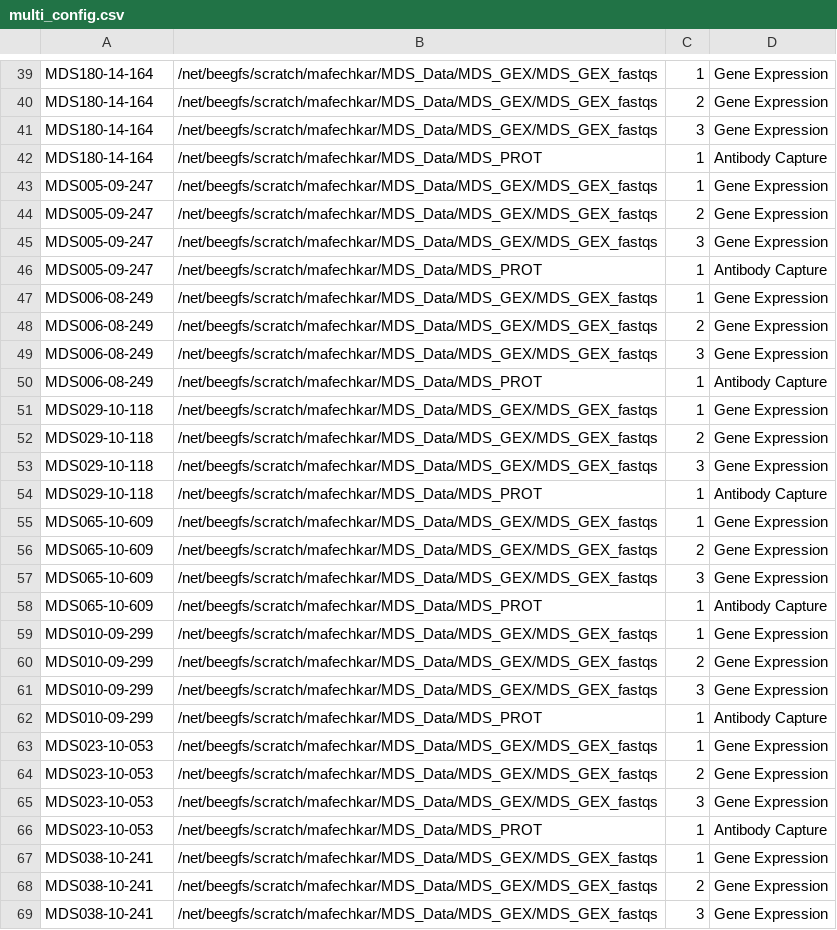
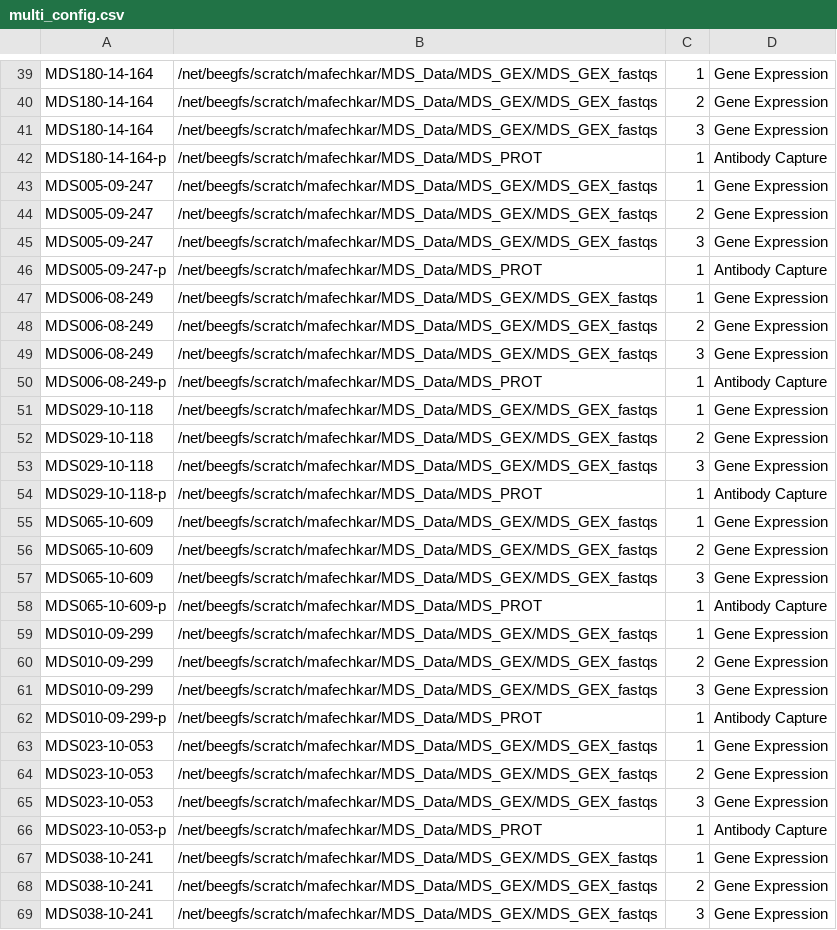
Before and after one commit to PrashINRA/MDS-scripts, a CSV file: multi_config.csv, drawn as a sheet; only a part is shown, gaps mark what is left out; the diff covers the shown part only.

```diff
--- a/multi_config.csv
+++ b/multi_config.csv
@@ -41,3 +41,3 @@ MDS180-14-164,/net/beegfs/scratch/mafechkar/MDS_Data/MDS_GEX/MDS_GEX_fastqs,2,Ge
 MDS180-14-164,/net/beegfs/scratch/mafechkar/MDS_Data/MDS_GEX/MDS_GEX_fastqs,3,Gene Expression
-MDS180-14-164,/net/beegfs/scratch/mafechkar/MDS_Data/MDS_PROT,1,Antibody Capture
+MDS180-14-164-p,/net/beegfs/scratch/mafechkar/MDS_Data/MDS_PROT,1,Antibody Capture
 MDS005-09-247,/net/beegfs/scratch/mafechkar/MDS_Data/MDS_GEX/MDS_GEX_fastqs,1,Gene Expression
@@ -45,3 +45,3 @@ MDS005-09-247,/net/beegfs/scratch/mafechkar/MDS_Data/MDS_GEX/MDS_GEX_fastqs,2,Ge
 MDS005-09-247,/net/beegfs/scratch/mafechkar/MDS_Data/MDS_GEX/MDS_GEX_fastqs,3,Gene Expression
-MDS005-09-247,/net/beegfs/scratch/mafechkar/MDS_Data/MDS_PROT,1,Antibody Capture
+MDS005-09-247-p,/net/beegfs/scratch/mafechkar/MDS_Data/MDS_PROT,1,Antibody Capture
 MDS006-08-249,/net/beegfs/scratch/mafechkar/MDS_Data/MDS_GEX/MDS_GEX_fastqs,1,Gene Expression
@@ -49,3 +49,3 @@ MDS006-08-249,/net/beegfs/scratch/mafechkar/MDS_Data/MDS_GEX/MDS_GEX_fastqs,2,Ge
 MDS006-08-249,/net/beegfs/scratch/mafechkar/MDS_Data/MDS_GEX/MDS_GEX_fastqs,3,Gene Expression
-MDS006-08-249,/net/beegfs/scratch/mafechkar/MDS_Data/MDS_PROT,1,Antibody Capture
+MDS006-08-249-p,/net/beegfs/scratch/mafechkar/MDS_Data/MDS_PROT,1,Antibody Capture
 MDS029-10-118,/net/beegfs/scratch/mafechkar/MDS_Data/MDS_GEX/MDS_GEX_fastqs,1,Gene Expression
@@ -53,3 +53,3 @@ MDS029-10-118,/net/beegfs/scratch/mafechkar/MDS_Data/MDS_GEX/MDS_GEX_fastqs,2,Ge
 MDS029-10-118,/net/beegfs/scratch/mafechkar/MDS_Data/MDS_GEX/MDS_GEX_fastqs,3,Gene Expression
-MDS029-10-118,/net/beegfs/scratch/mafechkar/MDS_Data/MDS_PROT,1,Antibody Capture
+MDS029-10-118-p,/net/beegfs/scratch/mafechkar/MDS_Data/MDS_PROT,1,Antibody Capture
 MDS065-10-609,/net/beegfs/scratch/mafechkar/MDS_Data/MDS_GEX/MDS_GEX_fastqs,1,Gene Expression
@@ -57,3 +57,3 @@ MDS065-10-609,/net/beegfs/scratch/mafechkar/MDS_Data/MDS_GEX/MDS_GEX_fastqs,2,Ge
 MDS065-10-609,/net/beegfs/scratch/mafechkar/MDS_Data/MDS_GEX/MDS_GEX_fastqs,3,Gene Expression
-MDS065-10-609,/net/beegfs/scratch/mafechkar/MDS_Data/MDS_PROT,1,Antibody Capture
+MDS065-10-609-p,/net/beegfs/scratch/mafechkar/MDS_Data/MDS_PROT,1,Antibody Capture
 MDS010-09-299,/net/beegfs/scratch/mafechkar/MDS_Data/MDS_GEX/MDS_GEX_fastqs,1,Gene Expression
@@ -61,3 +61,3 @@ MDS010-09-299,/net/beegfs/scratch/mafechkar/MDS_Data/MDS_GEX/MDS_GEX_fastqs,2,Ge
 MDS010-09-299,/net/beegfs/scratch/mafechkar/MDS_Data/MDS_GEX/MDS_GEX_fastqs,3,Gene Expression
-MDS010-09-299,/net/beegfs/scratch/mafechkar/MDS_Data/MDS_PROT,1,Antibody Capture
+MDS010-09-299-p,/net/beegfs/scratch/mafechkar/MDS_Data/MDS_PROT,1,Antibody Capture
 MDS023-10-053,/net/beegfs/scratch/mafechkar/MDS_Data/MDS_GEX/MDS_GEX_fastqs,1,Gene Expression
@@ -65,3 +65,3 @@ MDS023-10-053,/net/beegfs/scratch/mafechkar/MDS_Data/MDS_GEX/MDS_GEX_fastqs,2,Ge
 MDS023-10-053,/net/beegfs/scratch/mafechkar/MDS_Data/MDS_GEX/MDS_GEX_fastqs,3,Gene Expression
-MDS023-10-053,/net/beegfs/scratch/mafechkar/MDS_Data/MDS_PROT,1,Antibody Capture
+MDS023-10-053-p,/net/beegfs/scratch/mafechkar/MDS_Data/MDS_PROT,1,Antibody Capture
 MDS038-10-241,/net/beegfs/scratch/mafechkar/MDS_Data/MDS_GEX/MDS_GEX_fastqs,1,Gene Expression
```
Also changed, not shown: 11 edited cells elsewhere in this file.
